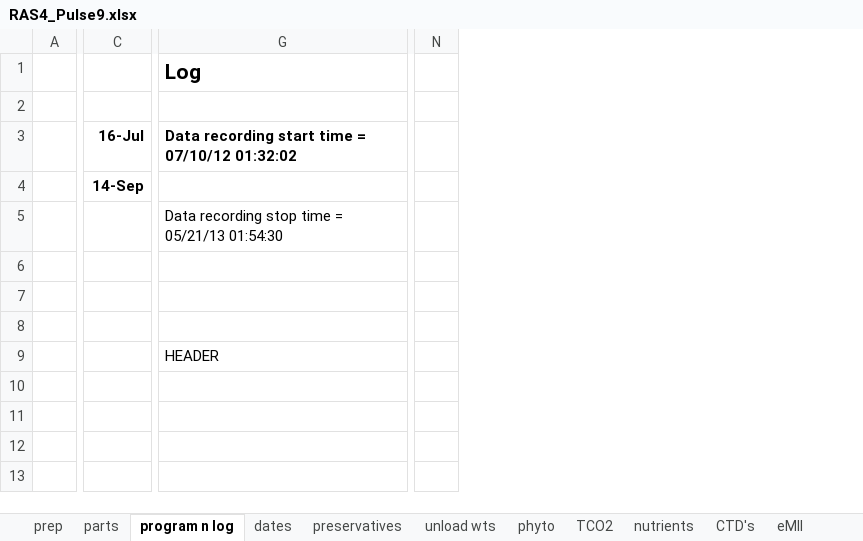
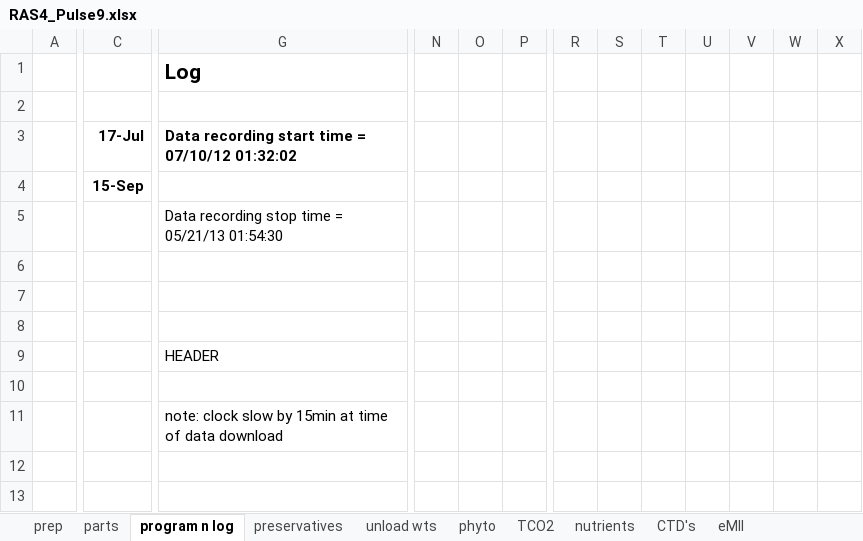
Before and after one commit to petejan/SOTS-RAS, an Excel workbook: RAS04-Pulse9/RAS4_Pulse9.xlsx, sheet program n log, drawn as a sheet; only a part is shown, gaps mark what is left out; values as stored, in another font and other column widths than the file's, no borders; removed rows and columns are numbered as before the commit, all else as after; the diff covers the shown part only; the diff names each change by its address in the sheet, - before the commit and + after, or states it on an @@ line.

```diff
--- a/RAS04-Pulse9/RAS4_Pulse9.xlsx (sheet program n log)
+++ b/RAS04-Pulse9/RAS4_Pulse9.xlsx (sheet program n log)
-column N, empty
+column N, empty
+column O, empty
+column P, empty
+column R, empty
+column S, empty
+column T, empty
+column U, empty
+column V, empty
+column W, empty
+column X, empty
-C3: 16-Jul
+C3: 17-Jul
-C4: 14-Sep
+C4: 15-Sep
-G11 (Log): (empty)
+G11 (Log): note: clock slow by 15min at time of data download
```
Also changed, not shown: 1 added column elsewhere in this sheet, sheet sort, sheet sofs&pulse sensors, sheet netCDF, sheet nutrients, sheet CTD's, sheet salinity, 7 more sheets, other sheet tabs, formulas that keep their value, hidden cells, charts or pictures, RAS01-Pulse6/RAS1_Pulse6.xlsx, RAS06-Pulse11/RAS6_pulse11.xlsx, 2 other files.
